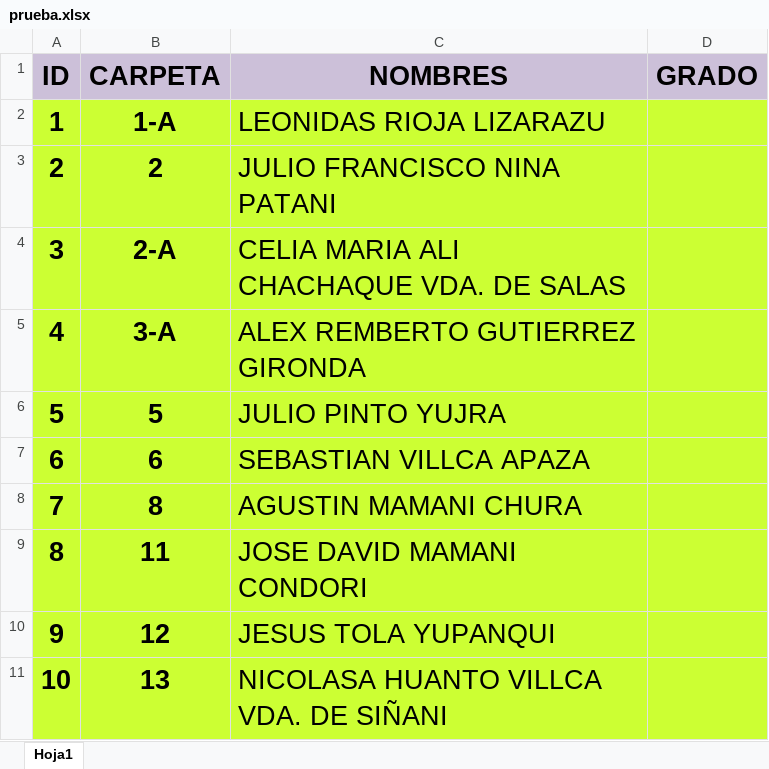
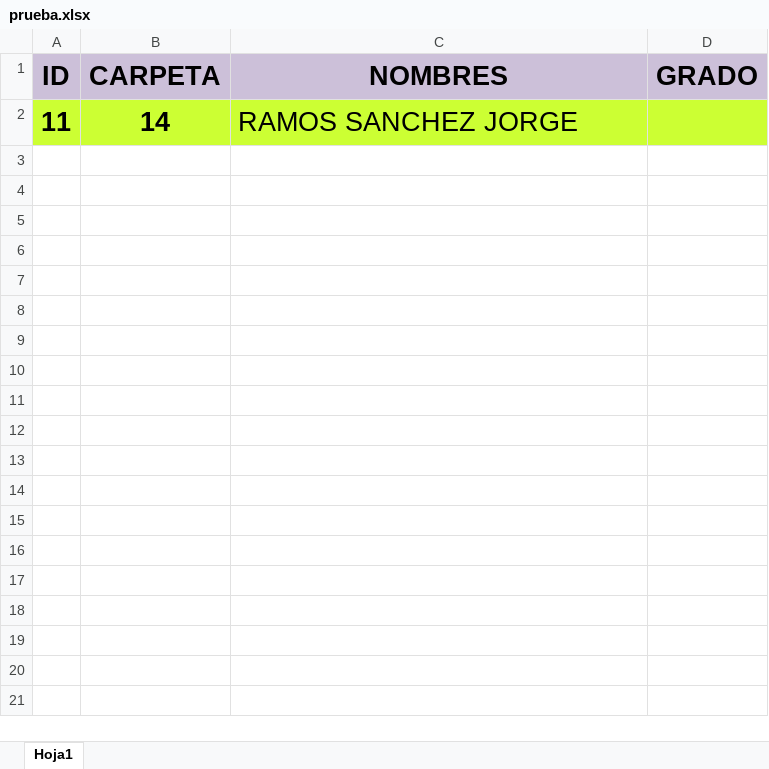
Before and after one commit to MUS3RP0L/Plataforma-Virtual, an Excel workbook: public/solicitud/prueba.xlsx, sheet Hoja1, drawn as a sheet; values as stored, in another font and other column widths than the file's, no borders; removed rows and columns are numbered as before the commit, all else as after; the diff names each change by its address in the sheet, - before the commit and + after, or states it on an @@ line.

```diff
--- a/public/solicitud/prueba.xlsx (sheet Hoja1)
+++ b/public/solicitud/prueba.xlsx (sheet Hoja1)
-row 2: 1 | 1-A | LEONIDAS RIOJA LIZARAZU
-row 3: 2 | 2 | JULIO FRANCISCO NINA PATANI
-row 4: 3 | 2-A | CELIA MARIA ALI CHACHAQUE VDA. DE SALAS
-row 5: 4 | 3-A | ALEX REMBERTO GUTIERREZ GIRONDA
-row 6: 5 | 5 | JULIO PINTO YUJRA
-row 7: 6 | 6 | SEBASTIAN VILLCA APAZA
-row 8: 7 | 8 | AGUSTIN MAMANI CHURA
-row 9: 8 | 11 | JOSE DAVID MAMANI CONDORI
-row 10: 9 | 12 | JESUS TOLA YUPANQUI
-row 11: 10 | 13 | NICOLASA HUANTO VILLCA VDA. DE SIÑANI
+row 2: 11 | 14 | RAMOS SANCHEZ JORGE
```
Also changed, not shown: 2 other files.
